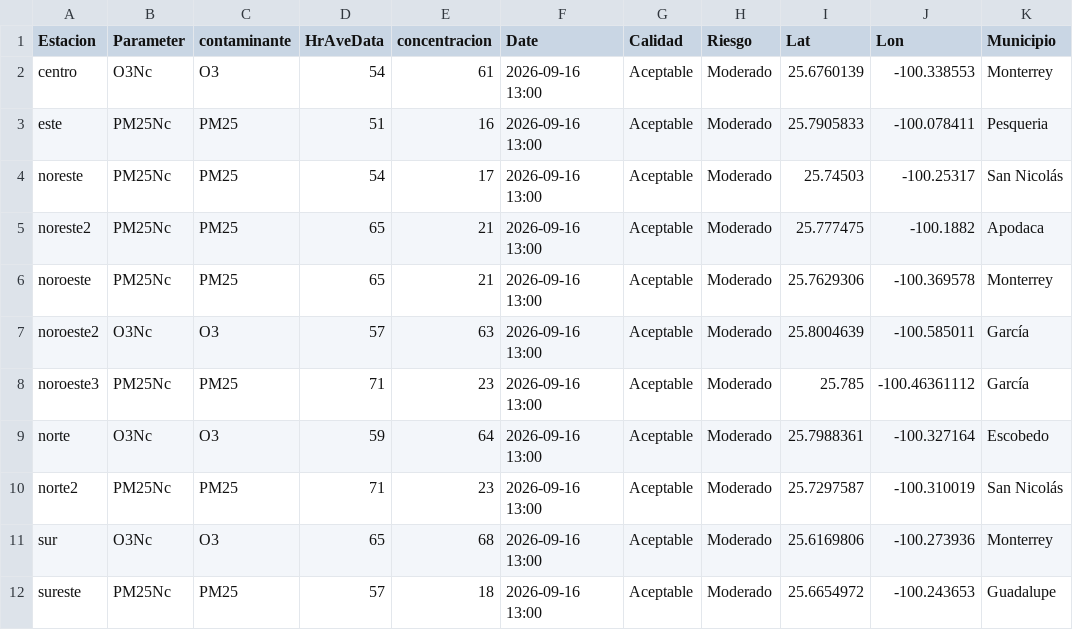
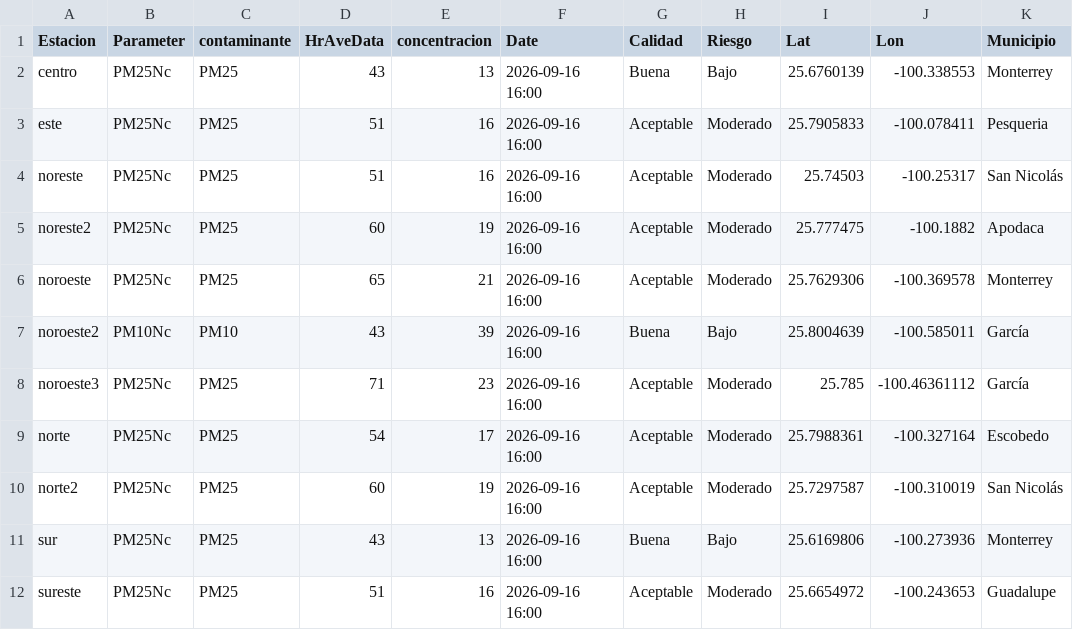
Before and after one commit to LuisRodarteC/AIRENL, a CSV file: aire_monterrey.csv, drawn as a sheet; only a part is shown; the diff covers the shown part only; the diff names each change by its address in the sheet, - before the commit and + after, or states it on an @@ line.

```diff
--- a/aire_monterrey.csv
+++ b/aire_monterrey.csv
-B2 (Parameter): O3Nc
+B2 (Parameter): PM25Nc
-C2 (contaminante): O3
+C2 (contaminante): PM25
-D2 (HrAveData): 54
+D2 (HrAveData): 43
-E2 (concentracion): 61
+E2 (concentracion): 13
-F2:F12 (Date): 2026-09-16 13:00
+F2:F12 (Date): 2026-09-16 16:00
-G2 (Calidad): Aceptable
+G2 (Calidad): Buena
-H2 (Riesgo): Moderado
+H2 (Riesgo): Bajo
-D4 (HrAveData): 54
+D4 (HrAveData): 51
-E4 (concentracion): 17
+E4 (concentracion): 16
-D5 (HrAveData): 65
+D5 (HrAveData): 60
-E5 (concentracion): 21
+E5 (concentracion): 19
-B7 (Parameter): O3Nc
+B7 (Parameter): PM10Nc
-C7 (contaminante): O3
+C7 (contaminante): PM10
-D7 (HrAveData): 57
+D7 (HrAveData): 43
-E7 (concentracion): 63
+E7 (concentracion): 39
-G7 (Calidad): Aceptable
+G7 (Calidad): Buena
-H7 (Riesgo): Moderado
+H7 (Riesgo): Bajo
-B9 (Parameter): O3Nc
+B9 (Parameter): PM25Nc
-C9 (contaminante): O3
+C9 (contaminante): PM25
-D9 (HrAveData): 59
+D9 (HrAveData): 54
-E9 (concentracion): 64
+E9 (concentracion): 17
-D10 (HrAveData): 71
+D10 (HrAveData): 60
-E10 (concentracion): 23
+E10 (concentracion): 19
-B11 (Parameter): O3Nc
+B11 (Parameter): PM25Nc
-C11 (contaminante): O3
+C11 (contaminante): PM25
-D11 (HrAveData): 65
+D11 (HrAveData): 43
-E11 (concentracion): 68
+E11 (concentracion): 13
-G11 (Calidad): Aceptable
+G11 (Calidad): Buena
-H11 (Riesgo): Moderado
+H11 (Riesgo): Bajo
-D12 (HrAveData): 57
+D12 (HrAveData): 51
-E12 (concentracion): 18
+E12 (concentracion): 16
```
Also changed, not shown: 24 edited cells elsewhere in this file, aire_indice_api_ancho.csv, 1 other file.
